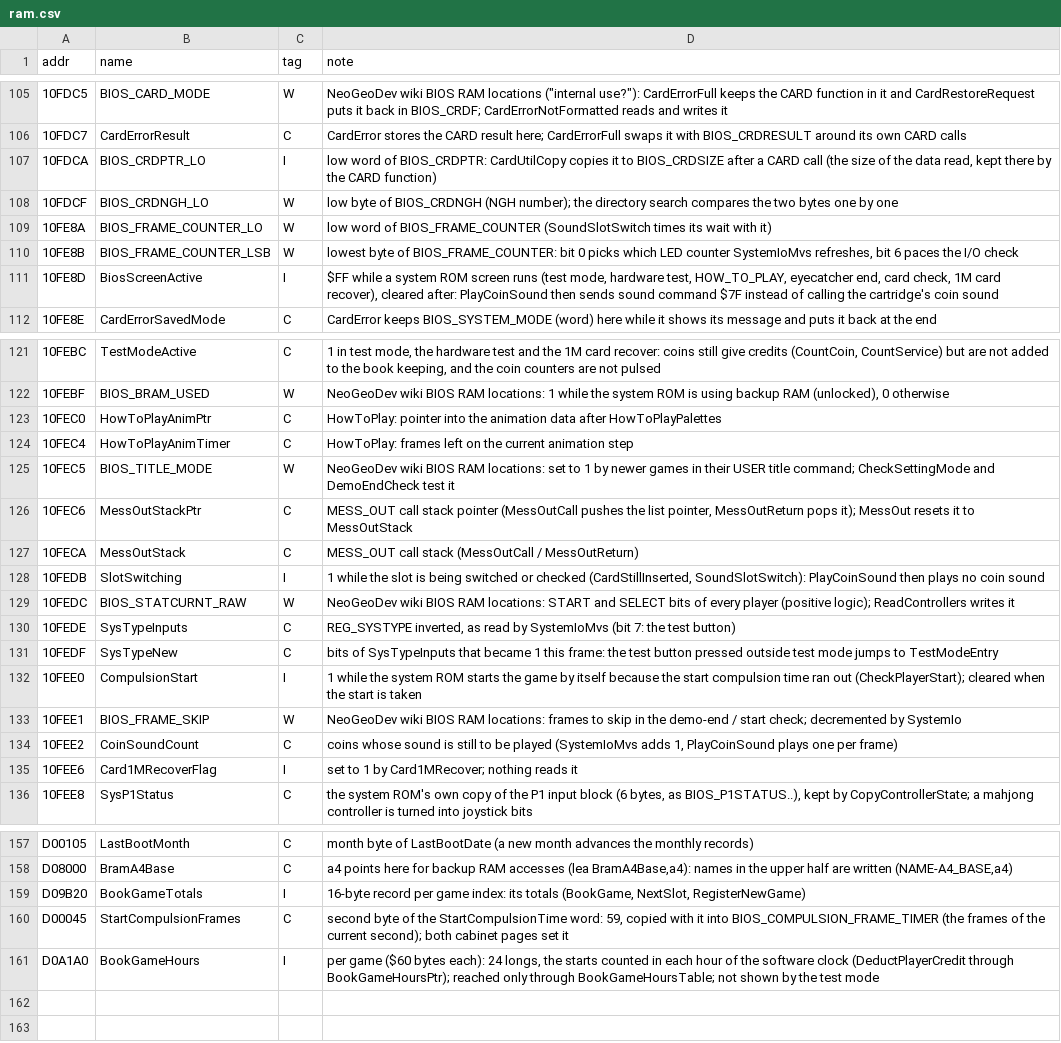
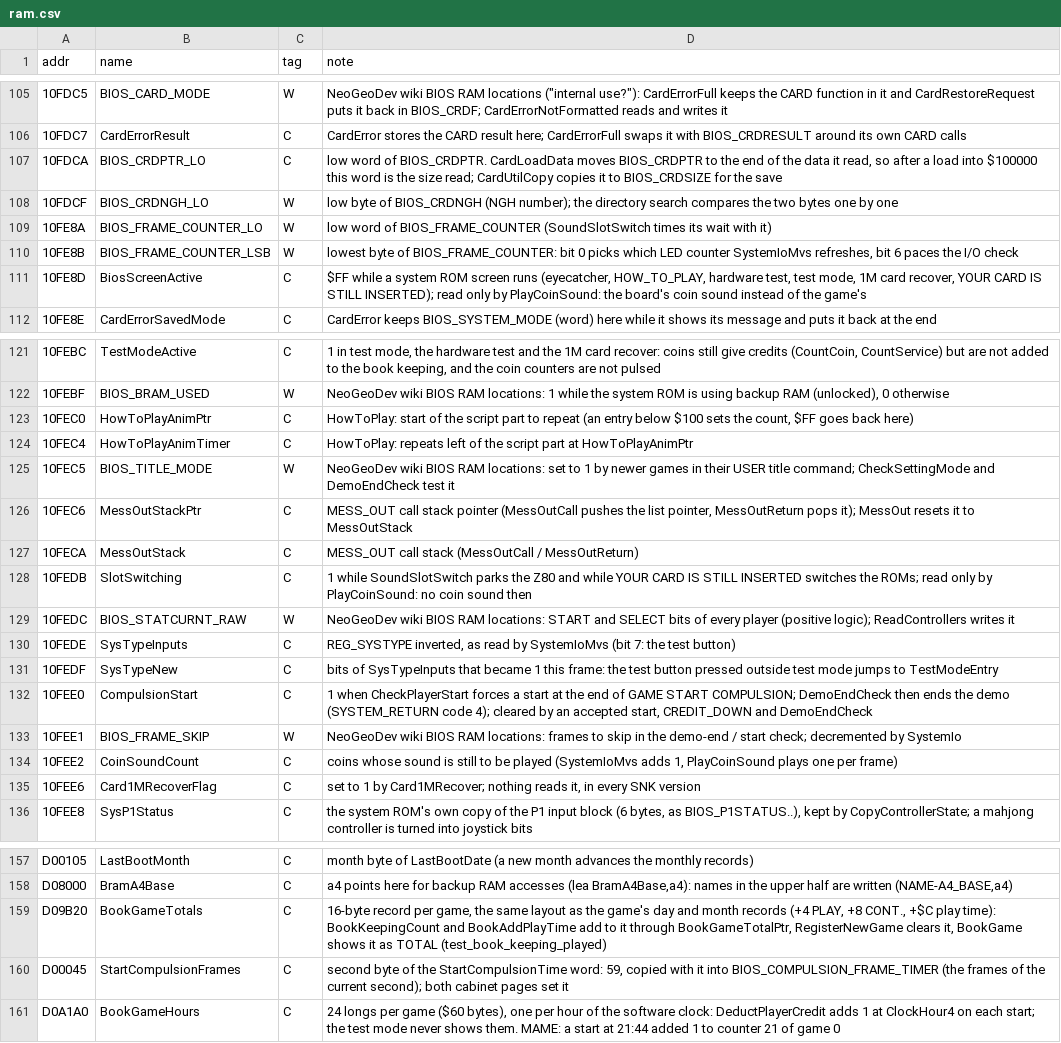
Before and after one commit to Raphael-Boichot/Neo-Geo-sp-s2-bios-disassembly, a CSV file: symbols/ram.csv, drawn as a sheet; only a part is shown, gaps mark what is left out; the diff covers the shown part only; the diff names each change by its address in the sheet, - before the commit and + after, or states it on an @@ line.

```diff
--- a/symbols/ram.csv
+++ b/symbols/ram.csv
-C107 (tag): I
+C107 (tag): C
-D107 (note): …word of BIOS_CRDPTR: CardUtilCopy copies it to BIOS_CRDSIZE after a CARD call (the size of the data read, kept there by the CARD function)
+D107 (note): …word of BIOS_CRDPTR. CardLoadData moves BIOS_CRDPTR to the end of the data it read, so after a load into $100000 this word is the size read; CardUtilCopy copies it to BIOS_CRDSIZE for the save
-C111 (tag): I
+C111 (tag): C
-D111 (note): …screen runs (test mode, hardware test, HOW_TO_PLAY, eyecatcher end, card check, 1M card recover), cleared after: PlayCoinSound then sends sound command $7F instead of calling the cartridge's coin sound
+D111 (note): …screen runs (eyecatcher, HOW_TO_PLAY, hardware test, test mode, 1M card recover, YOUR CARD IS STILL INSERTED); read only by PlayCoinSound: the board's coin sound instead of the game's
-D123 (note): HowToPlay: pointer into the animation data after HowToPlayPalettes
+D123 (note): HowToPlay: start of the script part to repeat (an entry below $100 sets the count, $FF goes back here)
-D124 (note): HowToPlay: frames left on the current animation step
+D124 (note): HowToPlay: repeats left of the script part at HowToPlayAnimPtr
-C128 (tag): I
+C128 (tag): C
-D128 (note): 1 while the slot is being switched or checked (CardStillInserted, SoundSlotSwitch): PlayCoinSound then plays no coin sound
+D128 (note): 1 while SoundSlotSwitch parks the Z80 and while YOUR CARD IS STILL INSERTED switches the ROMs; read only by PlayCoinSound: no coin sound then
-C132 (tag): I
+C132 (tag): C
-D132 (note): 1 while the system ROM starts the game by itself because the start compulsion time ran out (CheckPlayerStart); cleared when the start is taken
+D132 (note): 1 when CheckPlayerStart forces a start at the end of GAME START COMPULSION; DemoEndCheck then ends the demo (SYSTEM_RETURN code 4); cleared by an accepted start, CREDIT_DOWN and DemoEndCheck
-C135 (tag): I
+C135 (tag): C
-D135 (note): …nothing reads it
+D135 (note): …nothing reads it, in every SNK version
-C159 (tag): I
+C159 (tag): C
-D159 (note): …record per game index: its totals (BookGame, NextSlot, RegisterNewGame)
+D159 (note): …record per game, the same layout as the game's day and month records (+4 PLAY, +8 CONT., +$C play time): BookKeepingCount and BookAddPlayTime add to it through BookGameTotalPtr, RegisterNewGame clears it, BookGame shows it as TOTAL (test_book_keeping_played)
-C161 (tag): I
+C161 (tag): C
-D161 (note): per game ($60 bytes each): 24 longs, the starts counted in each hour of the software clock (DeductPlayerCredit through BookGameHoursPtr); reached only through BookGameHoursTable; not shown by the test mode
+D161 (note): 24 longs per game ($60 bytes), one per hour of the software clock: DeductPlayerCredit adds 1 at ClockHour4 on each start; the test mode never shows them. MAME: a start at 21:44 added 1 to counter 21 of game 0
```
Also changed, not shown: 7 edited cells elsewhere in this file, symbols/doubts.csv, symbols/ram_scoped.csv, 30 other files.
